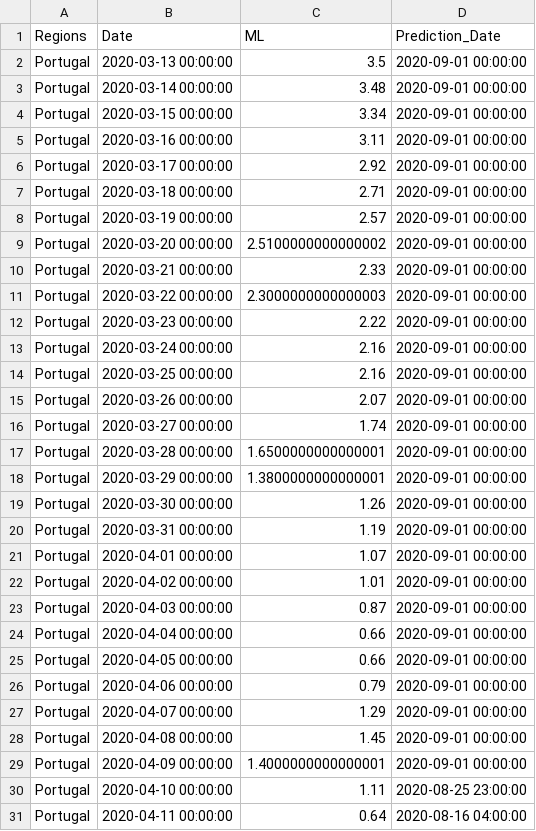
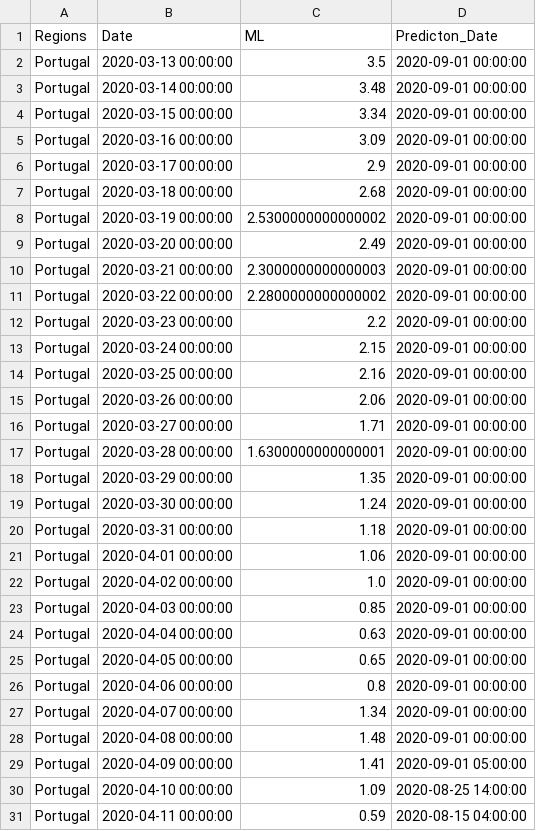
Before and after one commit to builduplabs/covid-countdown, a CSV file: src/data/prediction.csv, drawn as a sheet; only a part is shown; the diff covers the shown part only.

```diff
--- a/src/data/prediction.csv
+++ b/src/data/prediction.csv
@@ -1,2 +1,2 @@
-Regions,Date,ML,Prediction_Date
+Regions,Date,ML,Predicton_Date
 Portugal,2020-03-13 00:00:00,3.5,2020-09-01 00:00:00
@@ -4,28 +4,28 @@ Portugal,2020-03-14 00:00:00,3.48,2020-09-01 00:00:00
 Portugal,2020-03-15 00:00:00,3.34,2020-09-01 00:00:00
-Portugal,2020-03-16 00:00:00,3.11,2020-09-01 00:00:00
-Portugal,2020-03-17 00:00:00,2.92,2020-09-01 00:00:00
-Portugal,2020-03-18 00:00:00,2.71,2020-09-01 00:00:00
-Portugal,2020-03-19 00:00:00,2.57,2020-09-01 00:00:00
-Portugal,2020-03-20 00:00:00,2.5100000000000002,2020-09-01 00:00:00
-Portugal,2020-03-21 00:00:00,2.33,2020-09-01 00:00:00
-Portugal,2020-03-22 00:00:00,2.3000000000000003,2020-09-01 00:00:00
-Portugal,2020-03-23 00:00:00,2.22,2020-09-01 00:00:00
-Portugal,2020-03-24 00:00:00,2.16,2020-09-01 00:00:00
+Portugal,2020-03-16 00:00:00,3.09,2020-09-01 00:00:00
+Portugal,2020-03-17 00:00:00,2.9,2020-09-01 00:00:00
+Portugal,2020-03-18 00:00:00,2.68,2020-09-01 00:00:00
+Portugal,2020-03-19 00:00:00,2.5300000000000002,2020-09-01 00:00:00
+Portugal,2020-03-20 00:00:00,2.49,2020-09-01 00:00:00
+Portugal,2020-03-21 00:00:00,2.3000000000000003,2020-09-01 00:00:00
+Portugal,2020-03-22 00:00:00,2.2800000000000002,2020-09-01 00:00:00
+Portugal,2020-03-23 00:00:00,2.2,2020-09-01 00:00:00
+Portugal,2020-03-24 00:00:00,2.15,2020-09-01 00:00:00
 Portugal,2020-03-25 00:00:00,2.16,2020-09-01 00:00:00
-Portugal,2020-03-26 00:00:00,2.07,2020-09-01 00:00:00
-Portugal,2020-03-27 00:00:00,1.74,2020-09-01 00:00:00
-Portugal,2020-03-28 00:00:00,1.6500000000000001,2020-09-01 00:00:00
-Portugal,2020-03-29 00:00:00,1.3800000000000001,2020-09-01 00:00:00
-Portugal,2020-03-30 00:00:00,1.26,2020-09-01 00:00:00
-Portugal,2020-03-31 00:00:00,1.19,2020-09-01 00:00:00
-Portugal,2020-04-01 00:00:00,1.07,2020-09-01 00:00:00
-Portugal,2020-04-02 00:00:00,1.01,2020-09-01 00:00:00
-Portugal,2020-04-03 00:00:00,0.87,2020-09-01 00:00:00
-Portugal,2020-04-04 00:00:00,0.66,2020-09-01 00:00:00
-Portugal,2020-04-05 00:00:00,0.66,2020-09-01 00:00:00
-Portugal,2020-04-06 00:00:00,0.79,2020-09-01 00:00:00
-Portugal,2020-04-07 00:00:00,1.29,2020-09-01 00:00:00
-Portugal,2020-04-08 00:00:00,1.45,2020-09-01 00:00:00
-Portugal,2020-04-09 00:00:00,1.4000000000000001,2020-09-01 00:00:00
-Portugal,2020-04-10 00:00:00,1.11,2020-08-25 23:00:00
-Portugal,2020-04-11 00:00:00,0.64,2020-08-16 04:00:00
+Portugal,2020-03-26 00:00:00,2.06,2020-09-01 00:00:00
+Portugal,2020-03-27 00:00:00,1.71,2020-09-01 00:00:00
+Portugal,2020-03-28 00:00:00,1.6300000000000001,2020-09-01 00:00:00
+Portugal,2020-03-29 00:00:00,1.35,2020-09-01 00:00:00
+Portugal,2020-03-30 00:00:00,1.24,2020-09-01 00:00:00
+Portugal,2020-03-31 00:00:00,1.18,2020-09-01 00:00:00
+Portugal,2020-04-01 00:00:00,1.06,2020-09-01 00:00:00
+Portugal,2020-04-02 00:00:00,1.0,2020-09-01 00:00:00
+Portugal,2020-04-03 00:00:00,0.85,2020-09-01 00:00:00
+Portugal,2020-04-04 00:00:00,0.63,2020-09-01 00:00:00
+Portugal,2020-04-05 00:00:00,0.65,2020-09-01 00:00:00
+Portugal,2020-04-06 00:00:00,0.8,2020-09-01 00:00:00
+Portugal,2020-04-07 00:00:00,1.34,2020-09-01 00:00:00
+Portugal,2020-04-08 00:00:00,1.48,2020-09-01 00:00:00
+Portugal,2020-04-09 00:00:00,1.41,2020-09-01 05:00:00
+Portugal,2020-04-10 00:00:00,1.09,2020-08-25 14:00:00
+Portugal,2020-04-11 00:00:00,0.59,2020-08-15 04:00:00
```
Also changed, not shown: 1 added row and 47 edited cells elsewhere in this file, src/data/cases.csv.
